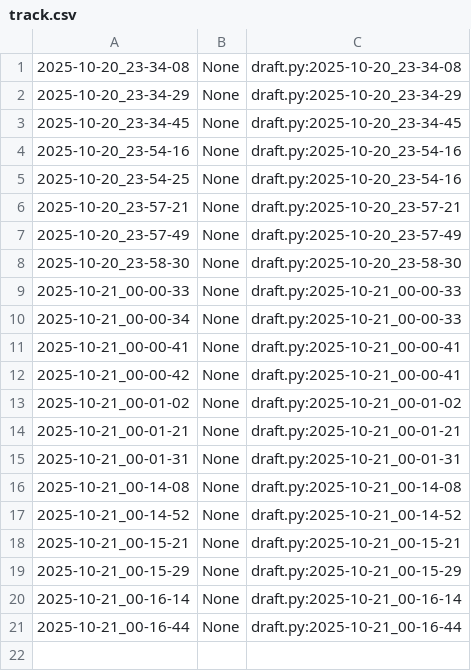
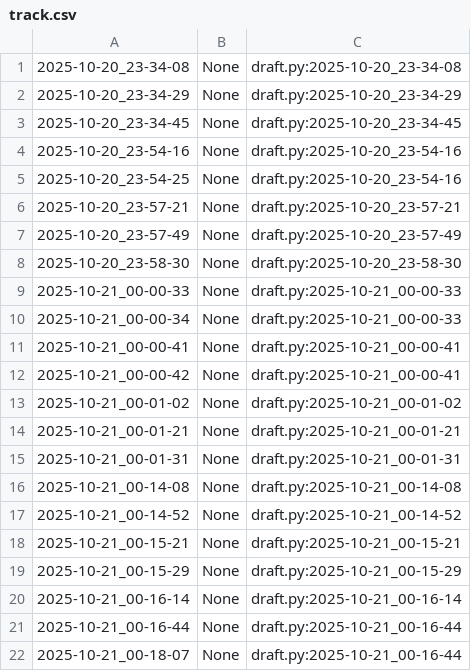
Before and after one commit to qxcode-course/poo-rc-bloco-b-Riquelmetm, a CSV file: myrep/.tko/track/poo@roupa/track.csv, drawn as a sheet.

```diff
--- a/myrep/.tko/track/poo@roupa/track.csv
+++ b/myrep/.tko/track/poo@roupa/track.csv
@@ -21 +21,2 @@
 2025-10-21_00-16-44,None,draft.py:2025-10-21_00-16-44
+2025-10-21_00-18-07,None,draft.py:2025-10-21_00-16-44
```
Also changed, not shown: myrep/.tko/track/poo@chinela/track.csv, 5 other files.
